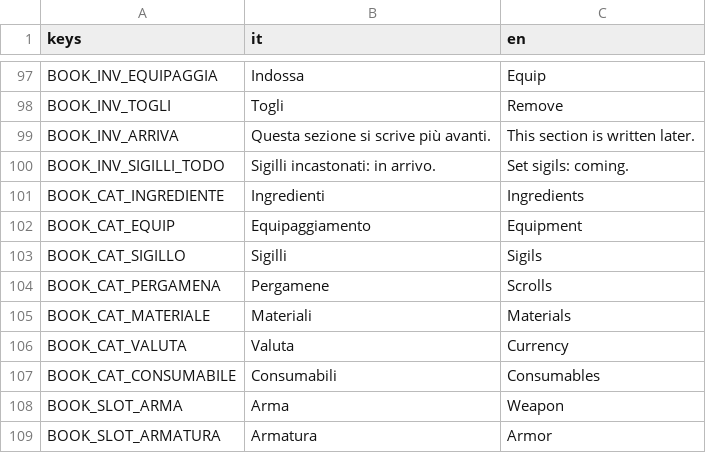
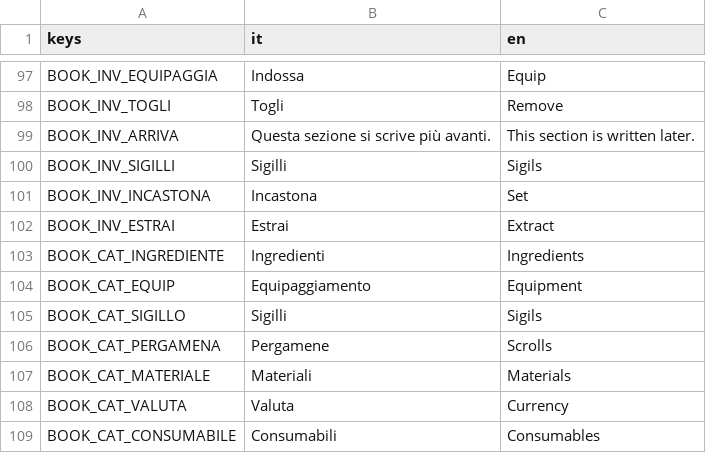
Before and after one commit to YasserOudabashi/mirwada, a CSV file: assets/i18n/strings.csv, drawn as a sheet; only a part is shown, gaps mark what is left out; the shorter side is filled out with more unchanged rows.

```diff
--- a/assets/i18n/strings.csv
+++ b/assets/i18n/strings.csv
@@ -99,3 +99,5 @@ BOOK_INV_TOGLI,Togli,Remove
 BOOK_INV_ARRIVA,Questa sezione si scrive più avanti.,This section is written later.
-BOOK_INV_SIGILLI_TODO,Sigilli incastonati: in arrivo.,Set sigils: coming.
+BOOK_INV_SIGILLI,Sigilli,Sigils
+BOOK_INV_INCASTONA,Incastona,Set
+BOOK_INV_ESTRAI,Estrai,Extract
 BOOK_CAT_INGREDIENTE,Ingredienti,Ingredients
```
Also changed, not shown: 7 other files.
